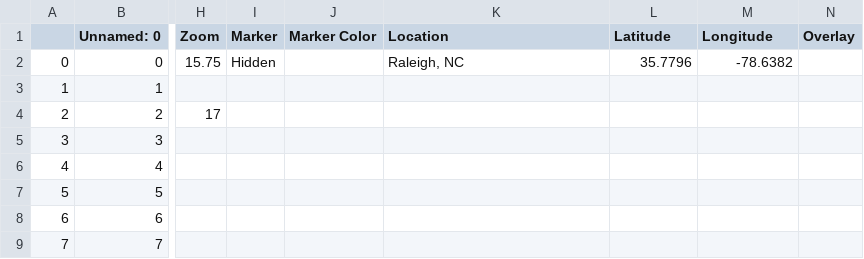
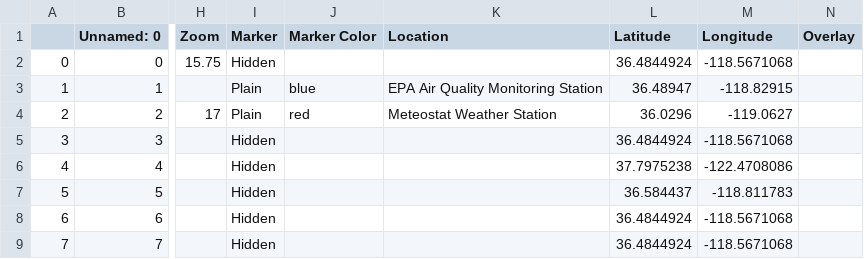
Before and after one commit to lenamillr/GIS495_finalproject_storymap, a CSV file: csv/Chapters.csv, drawn as a sheet; only a part is shown, gaps mark what is left out; the diff names each change by its address in the sheet, - before the commit and + after, or states it on an @@ line.

Commit message:
updated chapters.csv

```diff
--- a/csv/Chapters.csv
+++ b/csv/Chapters.csv
-K2 (Location): Raleigh, NC
+K2 (Location): (empty)
-L2 (Latitude): 35.7796
+L2 (Latitude): 36.4844924
-M2 (Longitude): -78.6382
+M2 (Longitude): -118.5671068
-I3:I4 (Marker): (empty)
+I3:I4 (Marker): Plain
-J3 (Marker Color): (empty)
+J3 (Marker Color): blue
-K3 (Location): (empty)
+K3 (Location): EPA Air Quality Monitoring Station
-L3 (Latitude): (empty)
+L3 (Latitude): 36.48947
-M3 (Longitude): (empty)
+M3 (Longitude): -118.82915
-J4 (Marker Color): (empty)
+J4 (Marker Color): red
-K4 (Location): (empty)
+K4 (Location): Meteostat Weather Station
-L4 (Latitude): (empty)
+L4 (Latitude): 36.0296
-M4 (Longitude): (empty)
+M4 (Longitude): -119.0627
-I5:I9 (Marker): (empty)
+I5:I9 (Marker): Hidden
-L5 (Latitude): (empty)
+L5 (Latitude): 36.4844924
-M5 (Longitude): (empty)
+M5 (Longitude): -118.5671068
-L6 (Latitude): (empty)
+L6 (Latitude): 37.7975238
-M6 (Longitude): (empty)
+M6 (Longitude): -122.4708086
-L7 (Latitude): (empty)
+L7 (Latitude): 36.584437
-M7 (Longitude): (empty)
+M7 (Longitude): -118.811783
-L8:L9 (Latitude): (empty)
+L8:L9 (Latitude): 36.4844924
-M8:M9 (Longitude): (empty)
+M8:M9 (Longitude): -118.5671068
```
